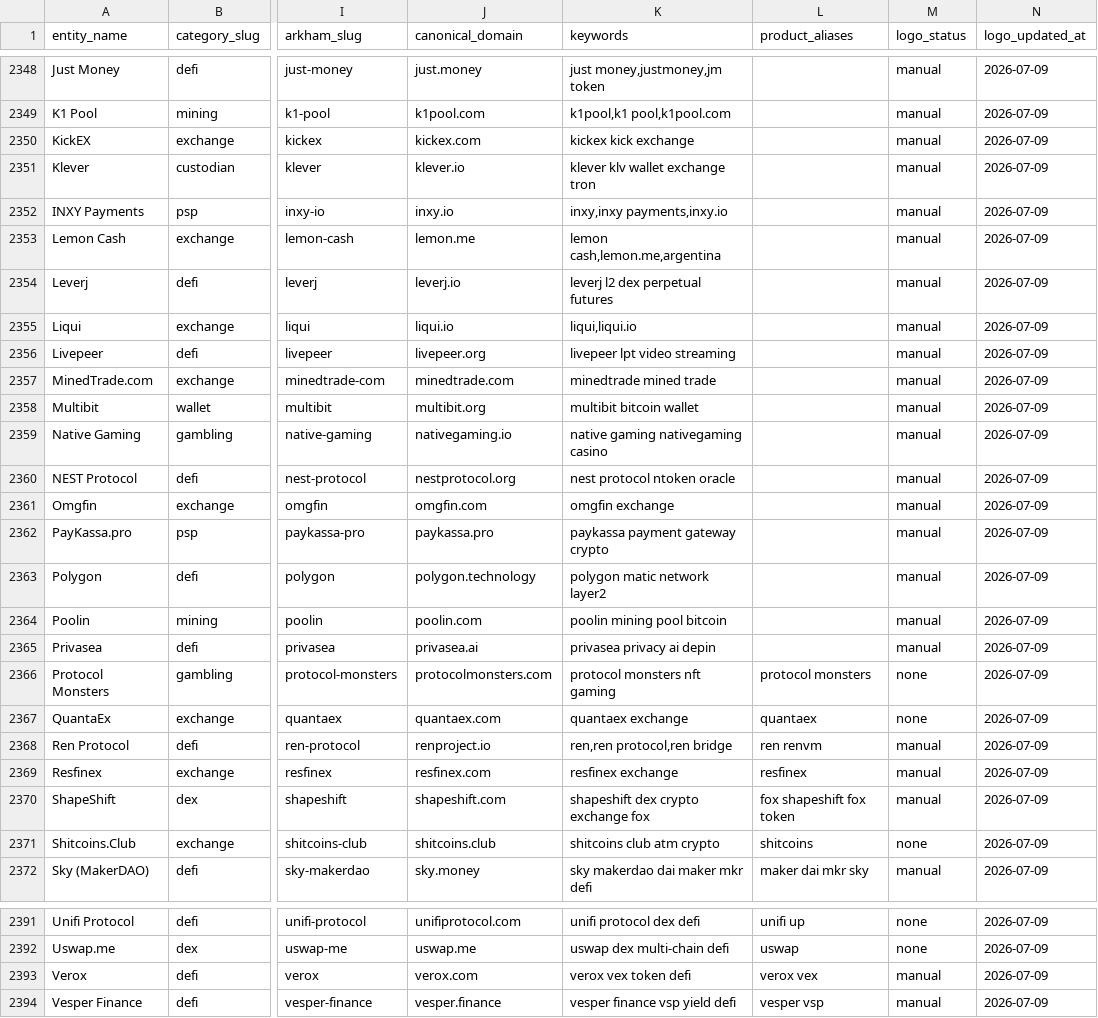
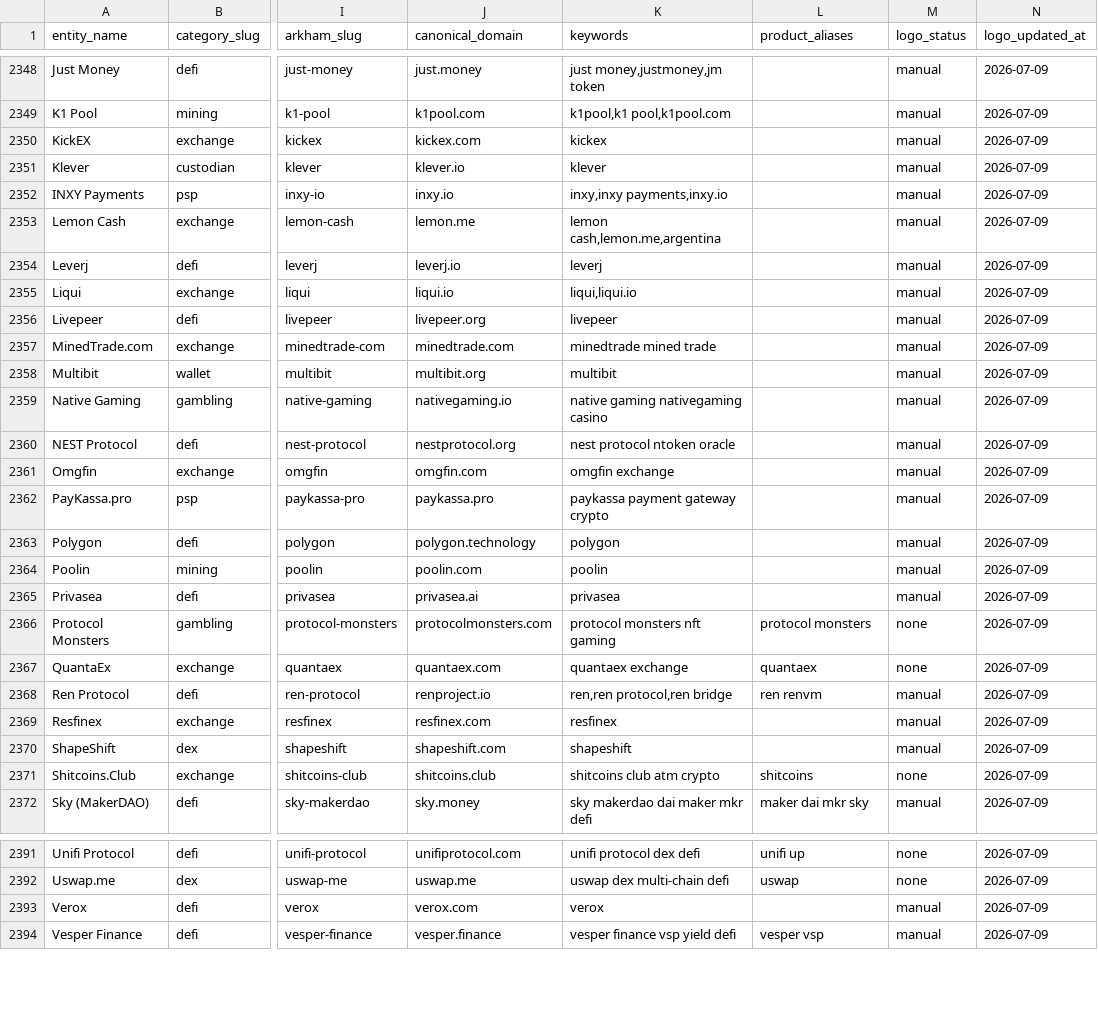
Before and after one commit to maslovsa/kyt-entity-registry, a CSV file: entities.csv, drawn as a sheet; only a part is shown, gaps mark what is left out; the diff covers the shown part only; the diff names each change by its address in the sheet, - before the commit and + after, or states it on an @@ line.

```diff
--- a/entities.csv
+++ b/entities.csv
-K2350 (keywords): kickex kick exchange
+K2350 (keywords): kickex
-K2351 (keywords): klever klv wallet exchange tron
+K2351 (keywords): klever
-K2354 (keywords): leverj l2 dex perpetual futures
+K2354 (keywords): leverj
-K2356 (keywords): livepeer lpt video streaming
+K2356 (keywords): livepeer
-K2358 (keywords): multibit bitcoin wallet
+K2358 (keywords): multibit
-K2363 (keywords): polygon matic network layer2
+K2363 (keywords): polygon
-K2364 (keywords): poolin mining pool bitcoin
+K2364 (keywords): poolin
-K2365 (keywords): privasea privacy ai depin
+K2365 (keywords): privasea
-K2369 (keywords): resfinex exchange
+K2369 (keywords): resfinex
-L2369 (product_aliases): resfinex
+L2369 (product_aliases): (empty)
-K2370 (keywords): shapeshift dex crypto exchange fox
+K2370 (keywords): shapeshift
-L2370 (product_aliases): fox shapeshift fox token
+L2370 (product_aliases): (empty)
-K2393 (keywords): verox vex token defi
+K2393 (keywords): verox
-L2393 (product_aliases): verox vex
+L2393 (product_aliases): (empty)
```
Also changed, not shown: 20 edited cells elsewhere in this file, 1 other file.
